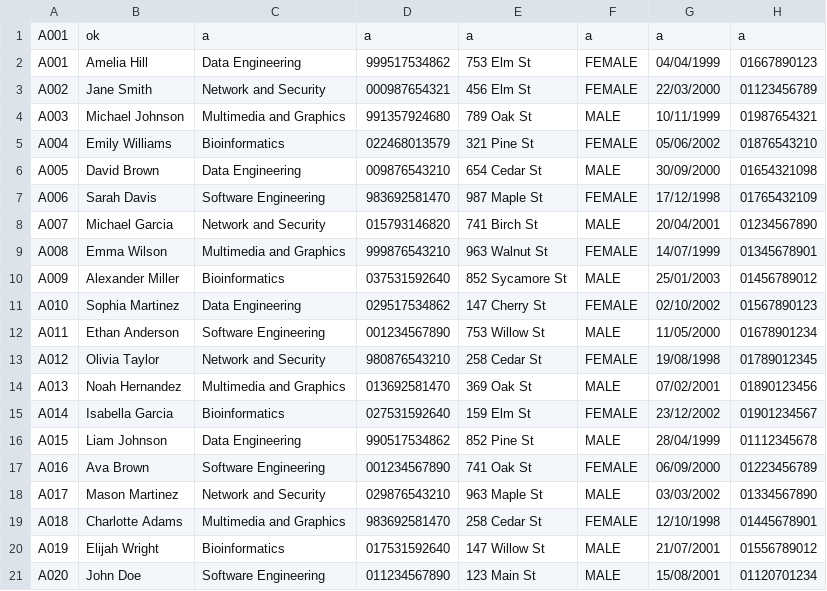
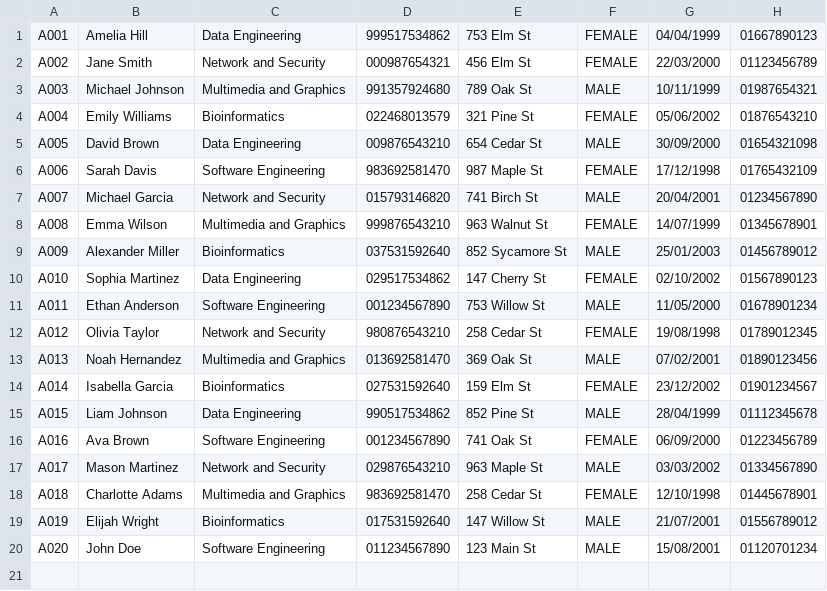
Before and after one commit to nenowoDev/Project1, a CSV file: Record.csv, drawn as a sheet; the diff names each change by its address in the sheet, - before the commit and + after, or states it on an @@ line.

Commit message:
Update Record.csv

```diff
--- a/Record.csv
+++ b/Record.csv
-row 1: A001 | ok | a | a | a | a | a | a
```
